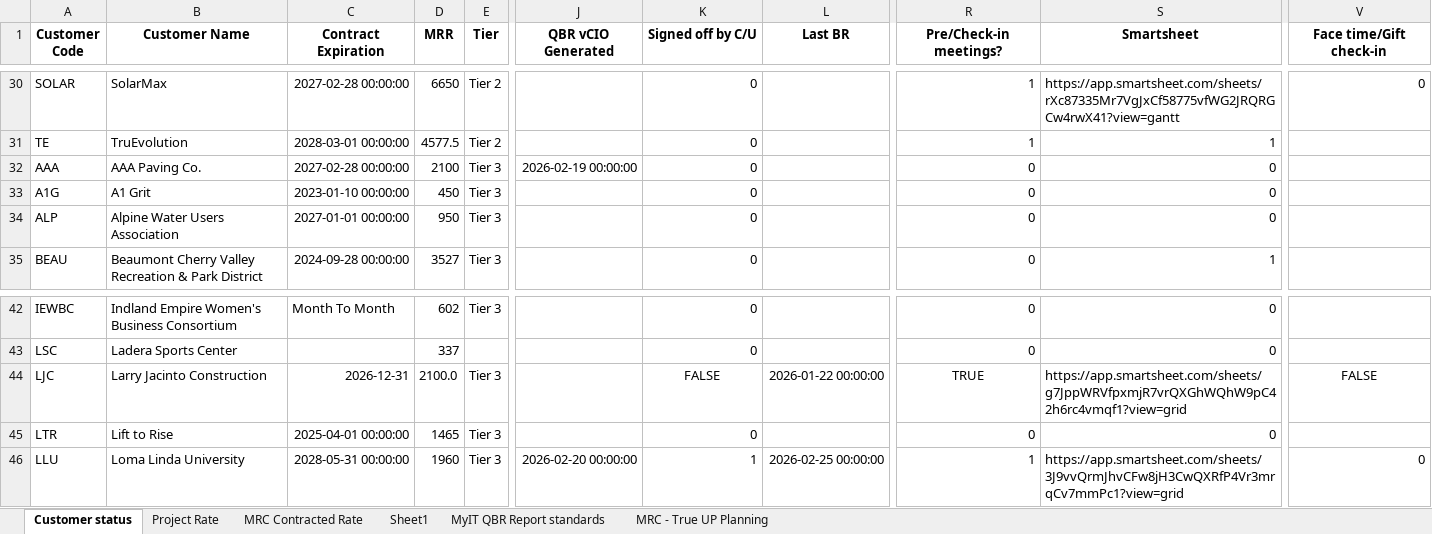
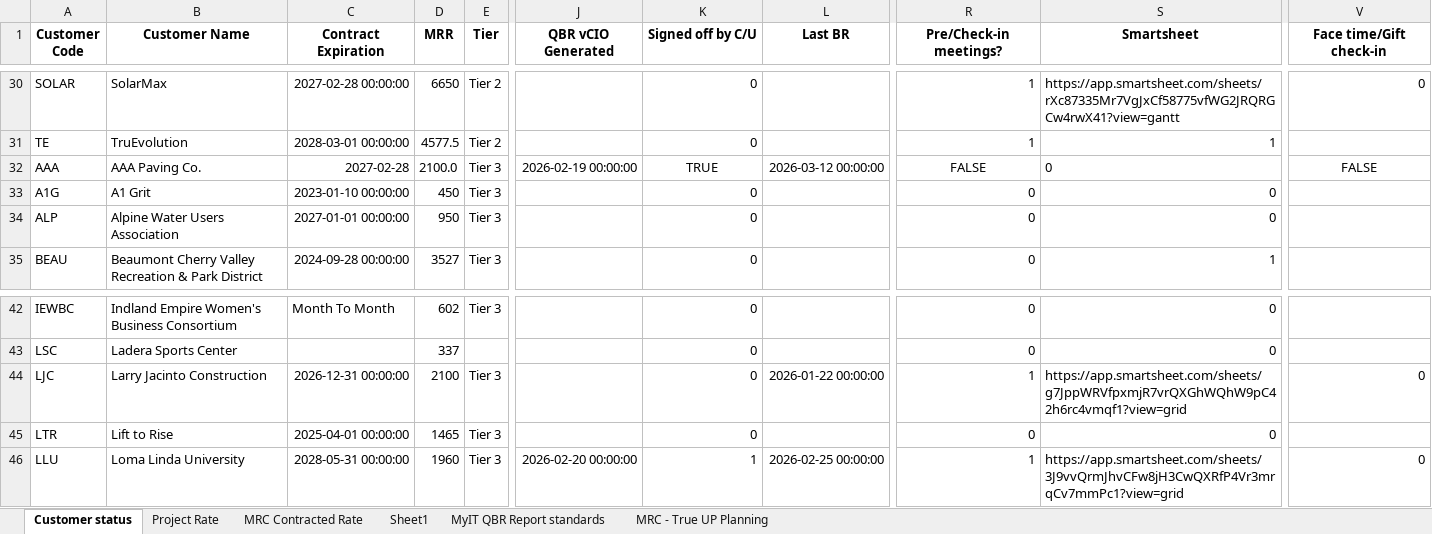
Before and after one commit to iuychiatacorn/customer-contract-mrc-dashboard, an Excel workbook: Customer Contract and MRC Tracking.xlsx, sheet Customer status, drawn as a sheet; only a part is shown, gaps mark what is left out; values as stored, in another font and other column widths than the file's, no borders; the diff names each change by its address in the sheet, - before the commit and + after, or states it on an @@ line.

Commit message:
Dashboard edit: AAA in Customer status

```diff
--- a/Customer Contract and MRC Tracking.xlsx (sheet Customer status)
+++ b/Customer Contract and MRC Tracking.xlsx (sheet Customer status)
-C32 (Contract Expiration): 2027-02-28 00:00:00
+C32 (Contract Expiration): 2027-02-28
-D32 (MRR): 2100
+D32 (MRR): 2100.0
-K32 (Signed off by C/U): 0
+K32 (Signed off by C/U): TRUE
-K32 alignment: right
+K32 alignment: center
-L32 (Last BR): (empty)
+L32 (Last BR): 2026-03-12 00:00:00
-R32 (Pre/Check-in meetings?): 0
+R32 (Pre/Check-in meetings?): FALSE
-R32 alignment: right
+R32 alignment: center
-S32 alignment: right
+S32 alignment: left
-V32 (Face time/Gift check-in): (empty)
+V32 (Face time/Gift check-in): FALSE
-C44 (Contract Expiration): 2026-12-31
+C44 (Contract Expiration): 2026-12-31 00:00:00
-D44 (MRR): 2100.0
+D44 (MRR): 2100
-K44 (Signed off by C/U): FALSE
+K44 (Signed off by C/U): 0
-K44 alignment: center
+K44 alignment: right
-R44 (Pre/Check-in meetings?): TRUE
+R44 (Pre/Check-in meetings?): 1
-R44 alignment: center
+R44 alignment: right
-V44 (Face time/Gift check-in): FALSE
+V44 (Face time/Gift check-in): 0
-V44 alignment: center
+V44 alignment: right
```
